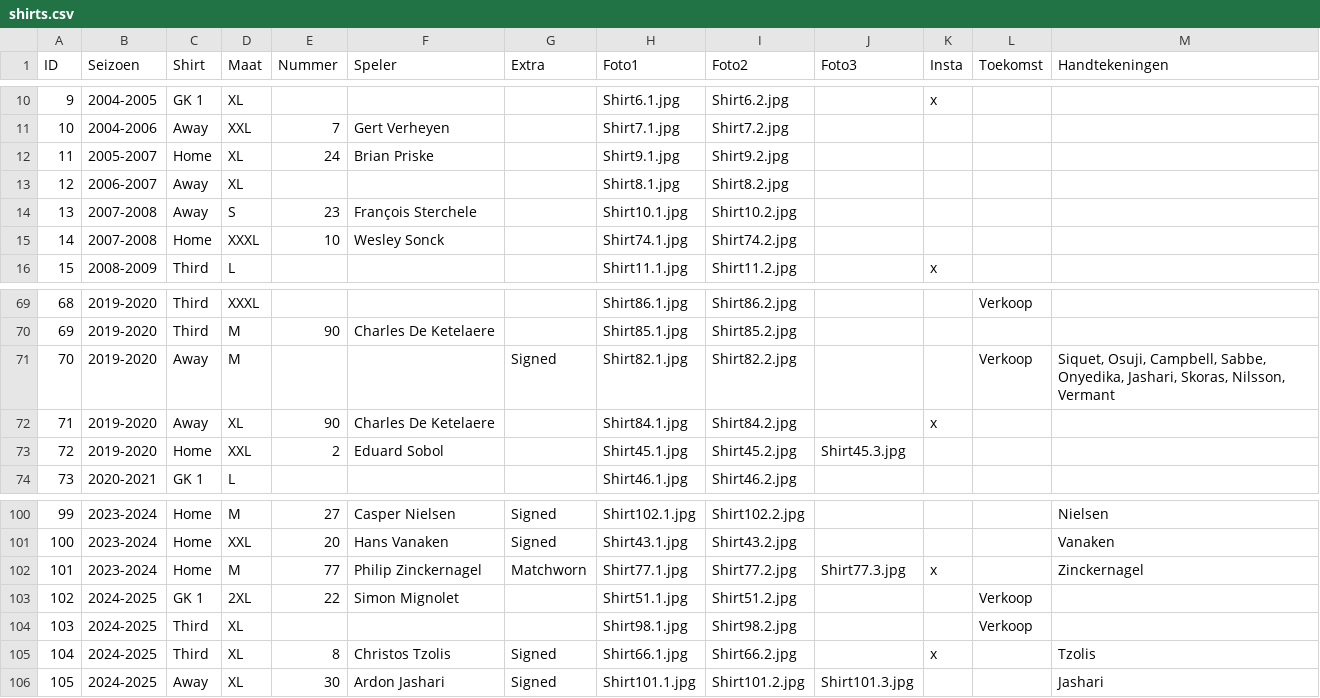
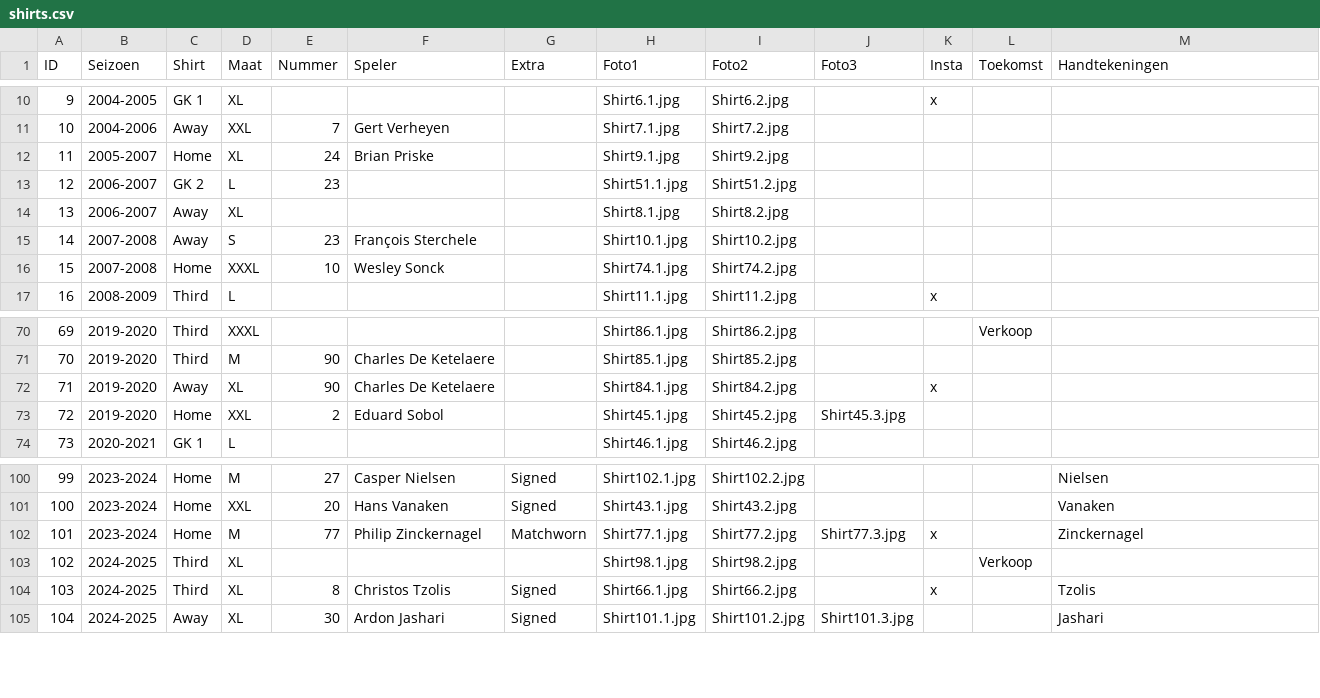
Before and after one commit to MatteoDeMoor/MatteoDeMoor.github.io, a CSV file: csv/shirts.csv, drawn as a sheet; only a part is shown, gaps mark what is left out; removed rows and columns are numbered as before the commit, all else as after; the diff names each change by its address in the sheet, - before the commit and + after, or states it on an @@ line.

Commit message:
Update shirts

```diff
--- a/csv/shirts.csv
+++ b/csv/shirts.csv
+row 13: 12 | 2006-2007 | GK 2 | L | 23 |  |  | Shirt51.1.jpg | Shirt51.2.jpg
@@ column A (ID) renumbered from row 14 down @@
-row 71: 70 | 2019-2020 | Away | M |  |  | Signed | Shirt82.1.jpg | Shirt82.2.jpg |  |  | Verkoop | Siquet, Osuji, Campbell, Sabbe, Onyedika, Jashari, Skoras, Nilsson, Vermant
-row 103: 102 | 2024-2025 | GK 1 | 2XL | 22 | Simon Mignolet |  | Shirt51.1.jpg | Shirt51.2.jpg |  |  | Verkoop
```
Also changed, not shown: 5 other files.
